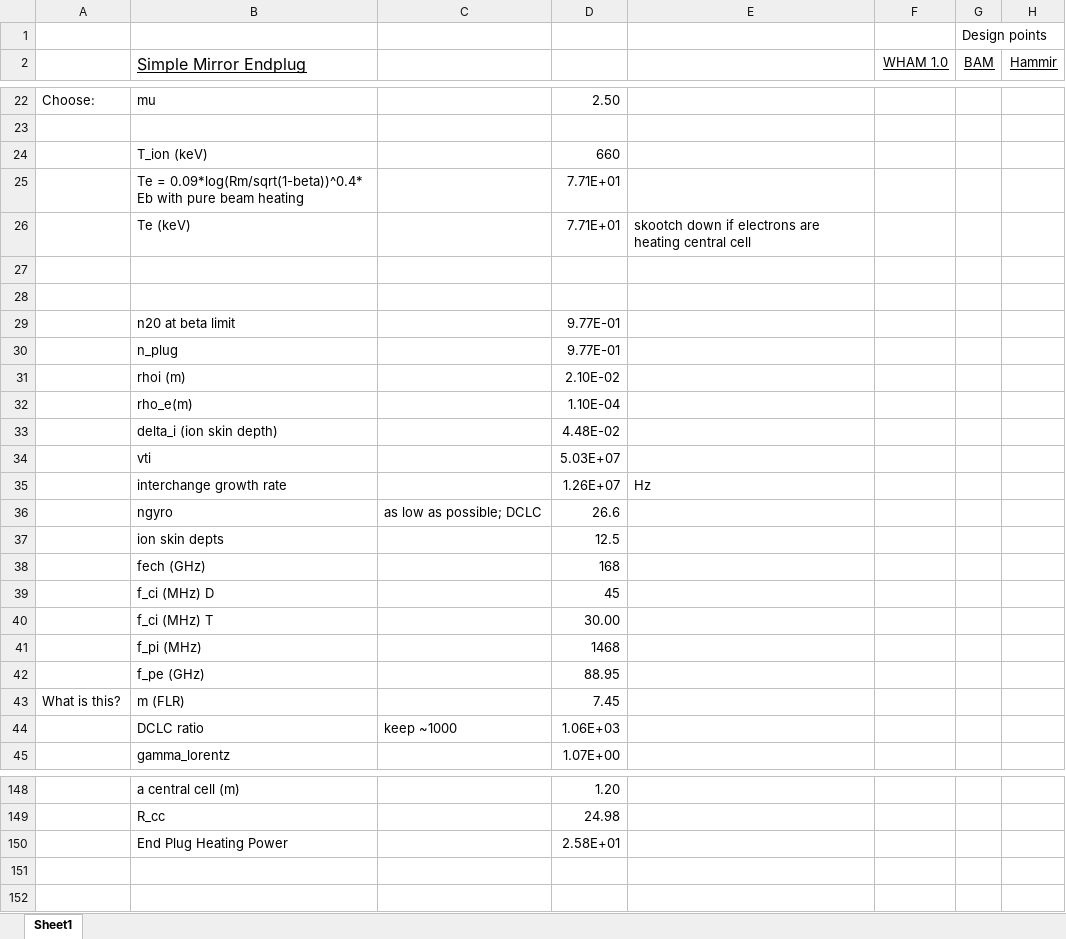
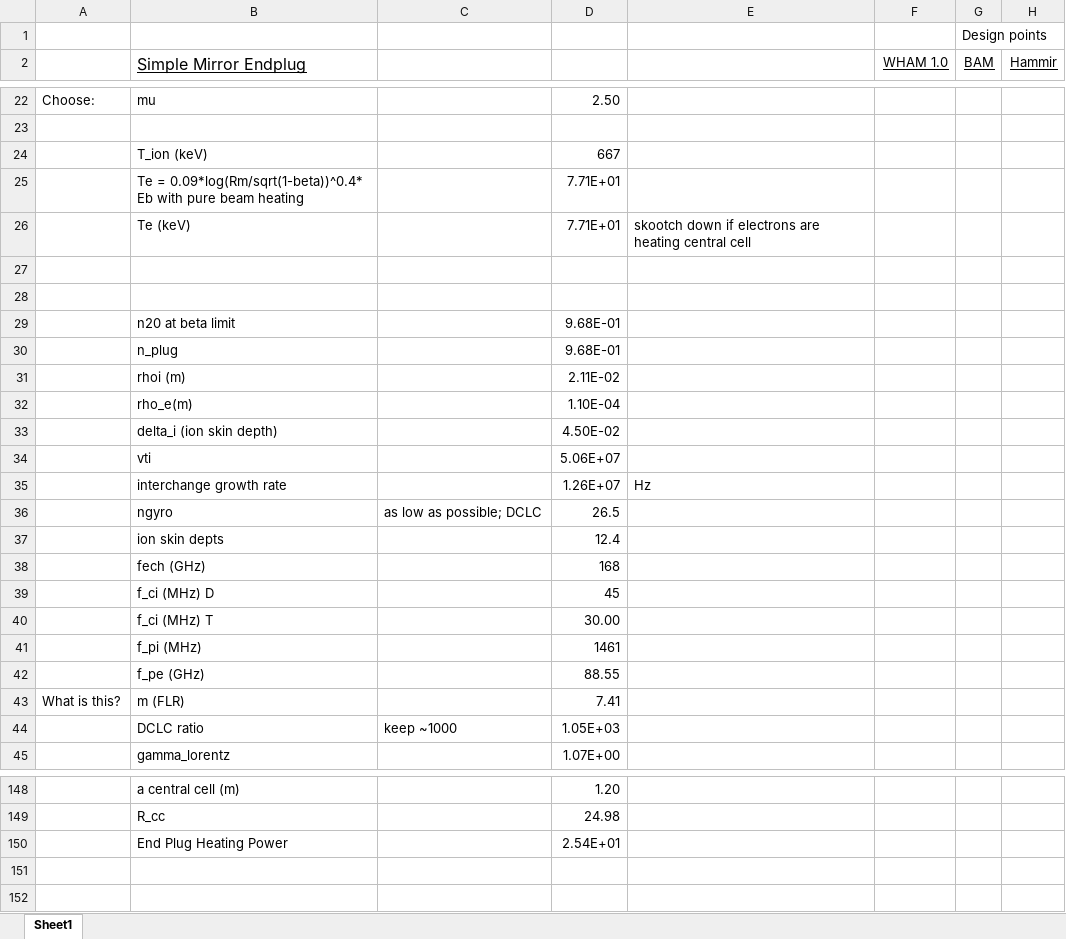
Before and after one commit to kunalsanwalka/diagnostics-scripts, an Excel workbook: orfeas_competition/Mirror0D.xlsx, sheet Sheet1, drawn as a sheet; only a part is shown, gaps mark what is left out; values as stored, in another font and other column widths than the file's, no borders; the diff covers the shown part only; the diff names each change by its address in the sheet, - before the commit and + after, or states it on an @@ line.

```diff
--- a/orfeas_competition/Mirror0D.xlsx (sheet Sheet1)
+++ b/orfeas_competition/Mirror0D.xlsx (sheet Sheet1)
-D24: 660
+D24: 667
-D29:D30: 9.77E-01
+D29:D30: 9.68E-01
-D31: 2.10E-02
+D31: 2.11E-02
-D33: 4.48E-02
+D33: 4.50E-02
-D34: 5.03E+07
+D34: 5.06E+07
-D36: 26.6
+D36: 26.5
-D37: 12.5
+D37: 12.4
-D41: 1468
+D41: 1461
-D42: 88.95
+D42: 88.55
-D43: 7.45
+D43: 7.41
-D44: 1.06E+03
+D44: 1.05E+03
-D150: 2.58E+01
+D150: 2.54E+01
```
Also changed, not shown: 67 edited cells elsewhere in this sheet, 4 other files.
